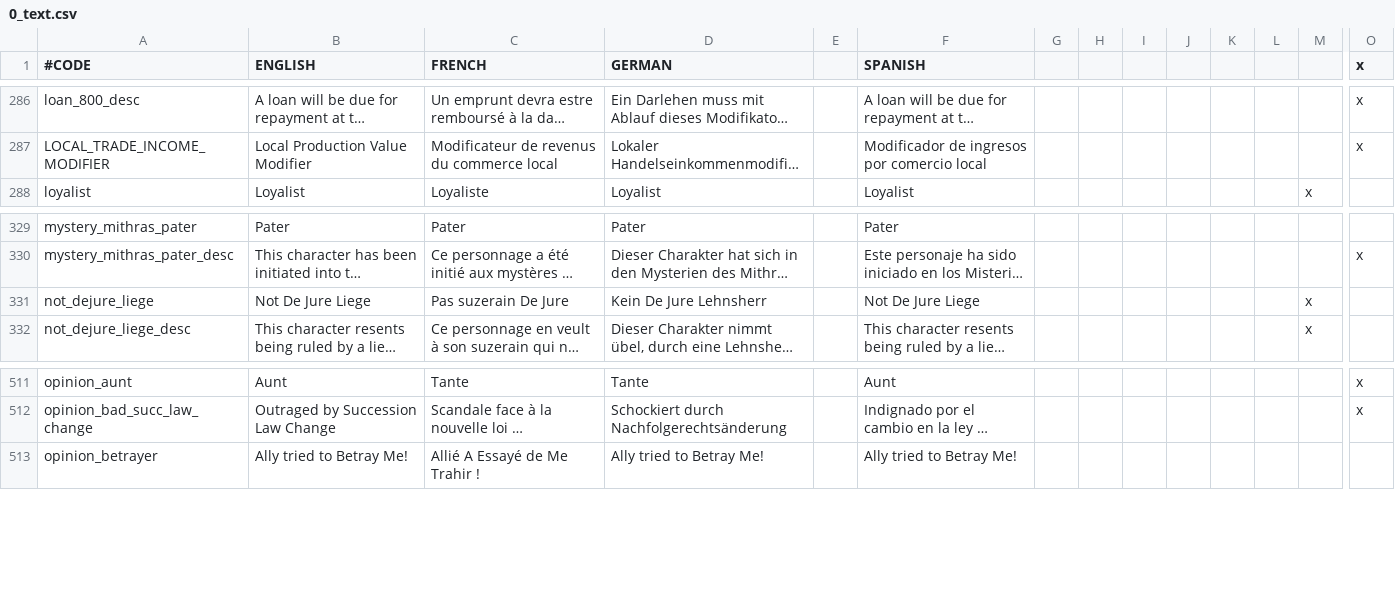
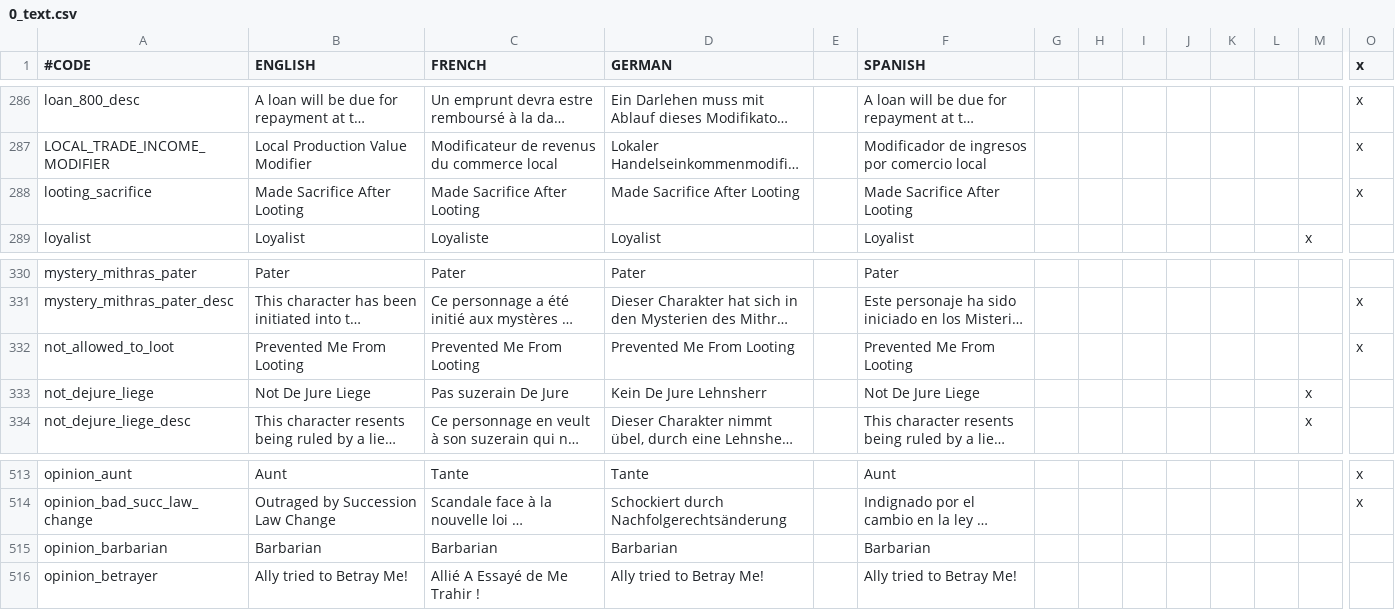
Before and after one commit to ck2plus/CK2Plus, a CSV file: CK2Plus/localisation/0_text.csv, drawn as a sheet; only a part is shown, gaps mark what is left out; long unchanged cells end in …; rows hold the shown columns only; the diff names each change by its address in the sheet, - before the commit and + after, or states it on an @@ line.

```diff
--- a/CK2Plus/localisation/0_text.csv
+++ b/CK2Plus/localisation/0_text.csv
+row 288: looting_sacrifice | Made Sacrifice After Looting | Made Sacrifice After Looting | Made Sacrifice After Looting |  | Made Sacrifice After Looting |  |  |  |  |  |  |  | x
+row 332: not_allowed_to_loot | Prevented Me From Looting | Prevented Me From Looting | Prevented Me From Looting |  | Prevented Me From Looting |  |  |  |  |  |  |  | x
+row 515: opinion_barbarian | Barbarian | Barbarian | Barbarian |  | Barbarian
```
Also changed, not shown: CK2Plus/localisation/0_events.csv, CK2Plus/localisation/0_tooltips.csv, 5 other files.
